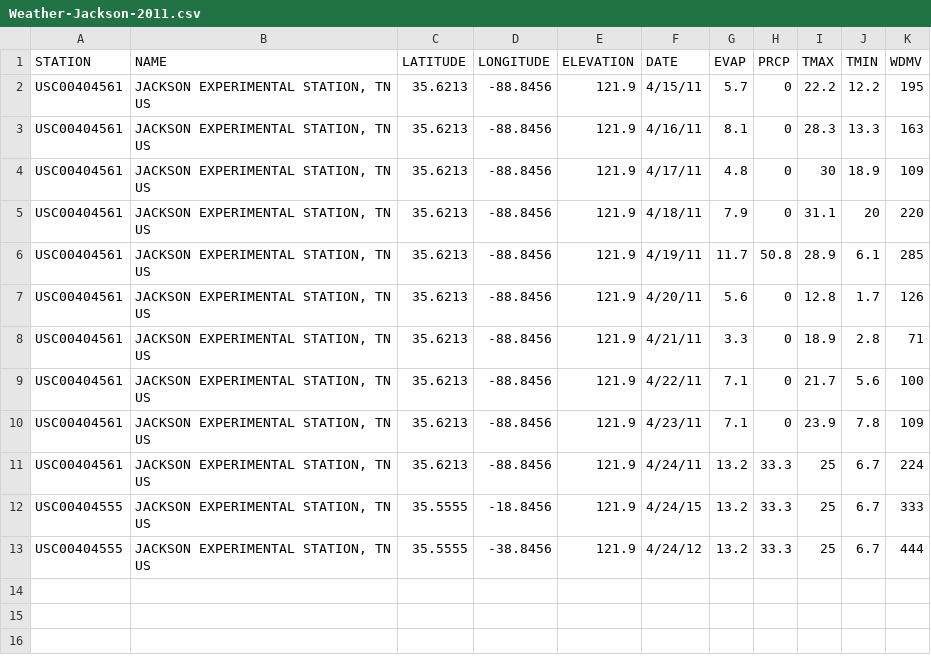
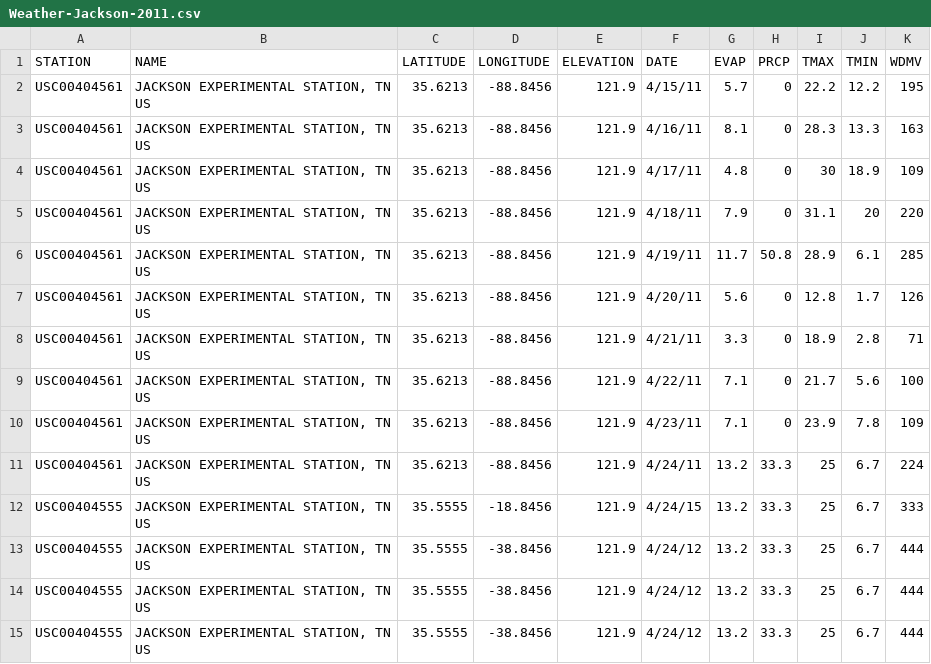
Before and after one commit to AndresRico298/weather-data-project, a CSV file: Weather-Jackson-2011.csv, drawn as a sheet.

Commit message:
Add one more row so PR shows a diff

```diff
--- a/Weather-Jackson-2011.csv
+++ b/Weather-Jackson-2011.csv
@@ -13 +13,3 @@ USC00404555,"JACKSON EXPERIMENTAL STATION, TN US",35.5555,-18.8456,121.9,4/24/15
 USC00404555,"JACKSON EXPERIMENTAL STATION, TN US",35.5555,-38.8456,121.9,4/24/12,13.2,33.3,25,6.7,444
+USC00404555,"JACKSON EXPERIMENTAL STATION, TN US",35.5555,-38.8456,121.9,4/24/12,13.2,33.3,25,6.7,444
+USC00404555,"JACKSON EXPERIMENTAL STATION, TN US",35.5555,-38.8456,121.9,4/24/12,13.2,33.3,25,6.7,444
```
